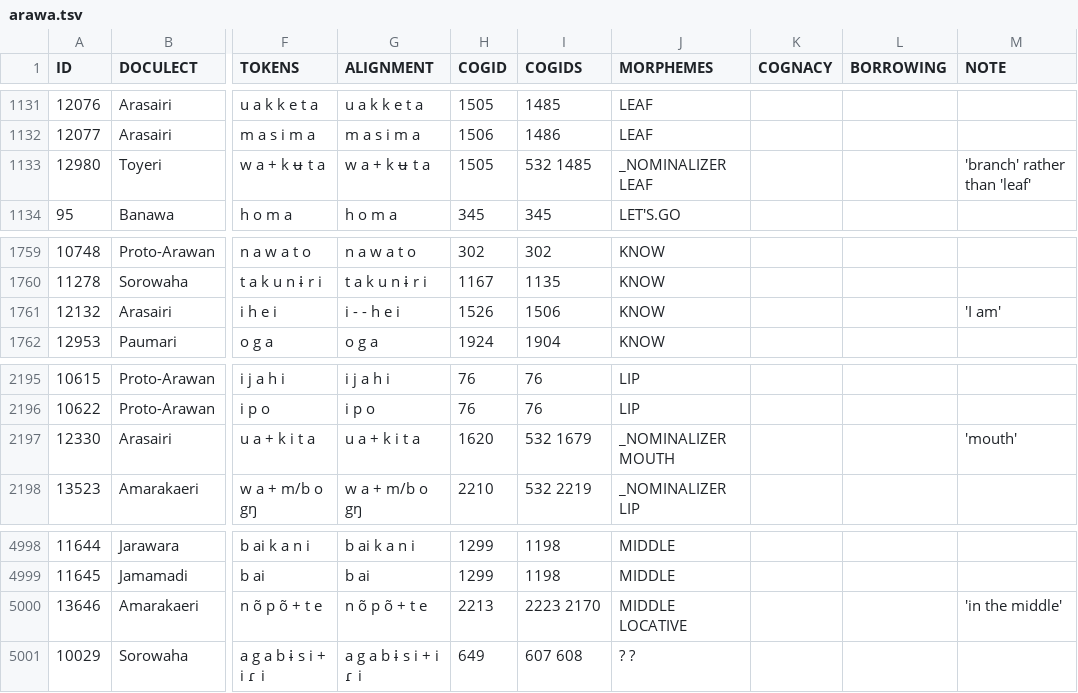
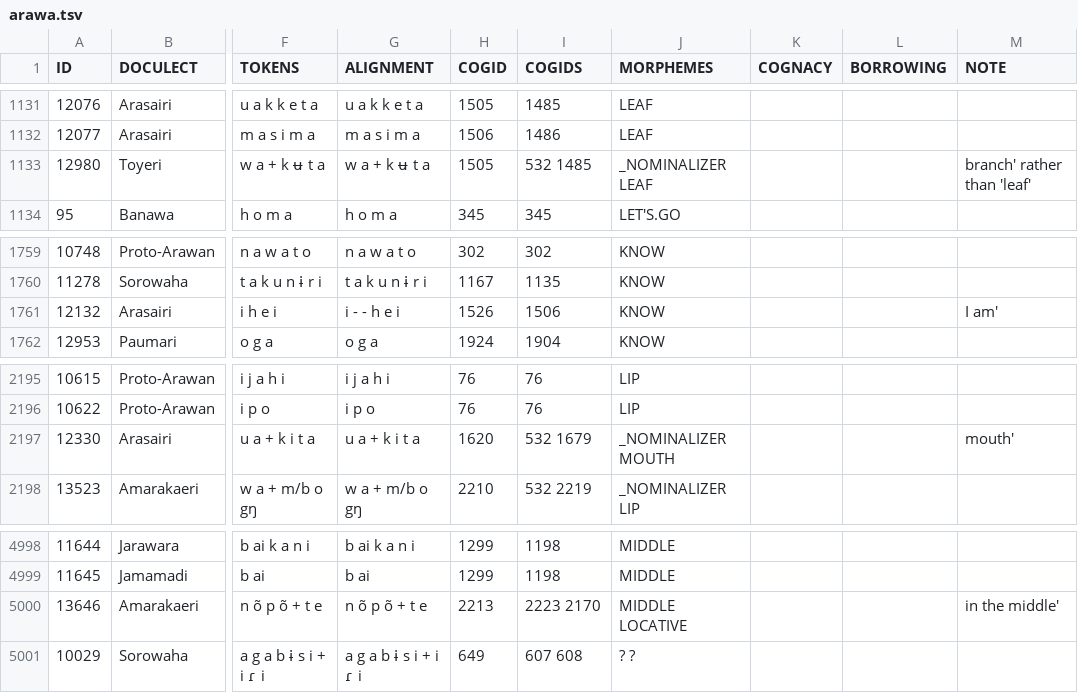
Before and after one commit to tupian-language-resources/kahd, a TSV file: raw/arawa.tsv, drawn as a sheet; only a part is shown, gaps mark what is left out; the diff names each change by its address in the sheet, - before the commit and + after, or states it on an @@ line.

```diff
--- a/raw/arawa.tsv
+++ b/raw/arawa.tsv
-M1133 (NOTE): 'branch' rather than 'leaf'
+M1133 (NOTE): branch' rather than 'leaf'
-M1761 (NOTE): 'I am'
+M1761 (NOTE): I am'
-M2197 (NOTE): 'mouth'
+M2197 (NOTE): mouth'
-M5000 (NOTE): 'in the middle'
+M5000 (NOTE): in the middle'
```
